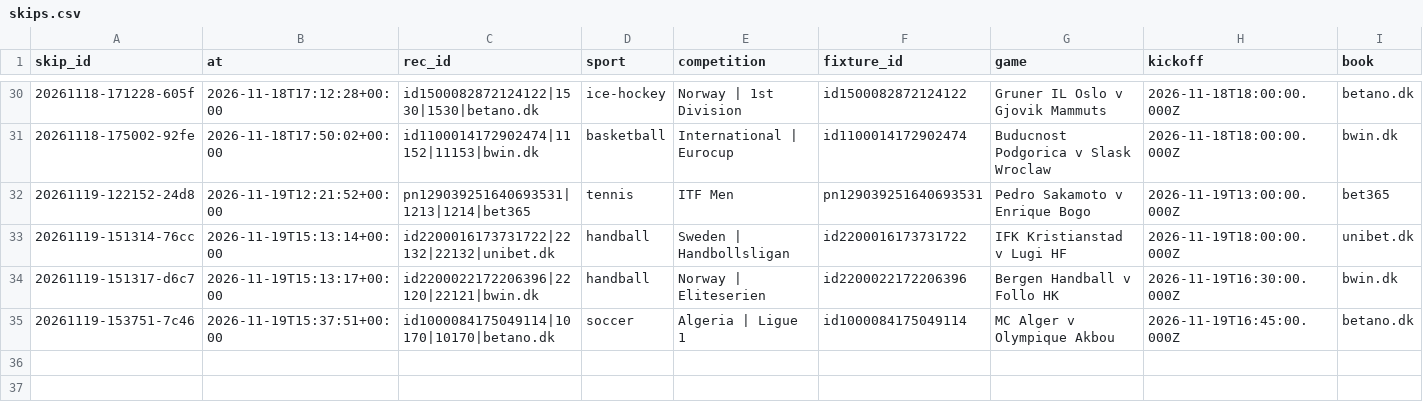
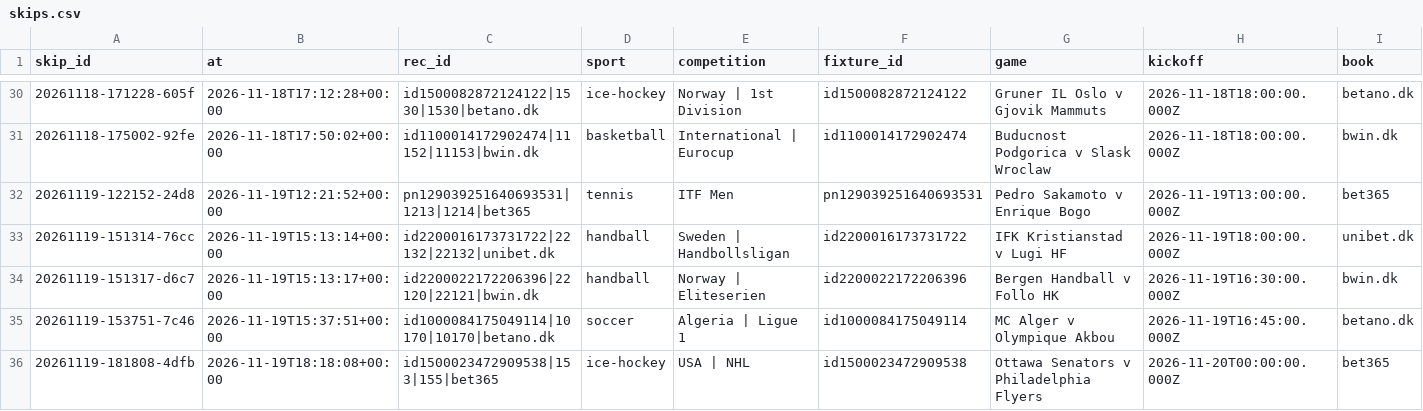
Before and after one commit to lukkeodds/livetest-log, a CSV file: data/skips.csv, drawn as a sheet; only a part is shown, gaps mark what is left out; rows hold the shown columns only; the diff names each change by its address in the sheet, - before the commit and + after, or states it on an @@ line.

Commit message:
snapshot 20261119T182311Z: bets.csv, skips.csv, notified.csv

```diff
--- a/data/skips.csv
+++ b/data/skips.csv
+row 36: 20261119-181808-4dfb | 2026-11-19T18:18:08+00:00 | id1500023472909538|153|155|bet365 | ice-hockey | USA | NHL | id1500023472909538 | Ottawa Senators v Philadelphia Flyers | 2026-11-20T00:00:00.000Z | bet365
```
Also changed, not shown: data/bets.csv, data/notified.csv, 2 other files.
